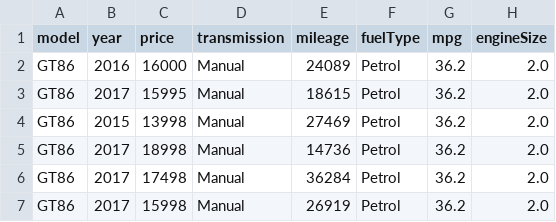
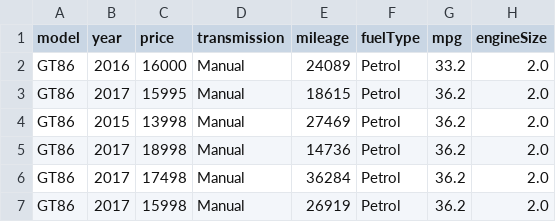
Before and after one commit to Sourish8/Data-Visualization-With-Python, a CSV file: toyota.csv, drawn as a sheet; only a part is shown.

Commit message:
Update toyota.csv

```diff
--- a/toyota.csv
+++ b/toyota.csv
@@ -1,3 +1,3 @@
 model,year,price,transmission,mileage,fuelType,mpg,engineSize
- GT86,2016,16000,Manual,24089,Petrol,36.2,2.0
+ GT86,2016,16000,Manual,24089,Petrol,33.2,2.0
  GT86,2017,15995,Manual,18615,Petrol,36.2,2.0
```
